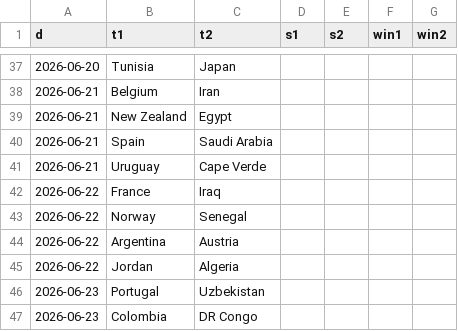
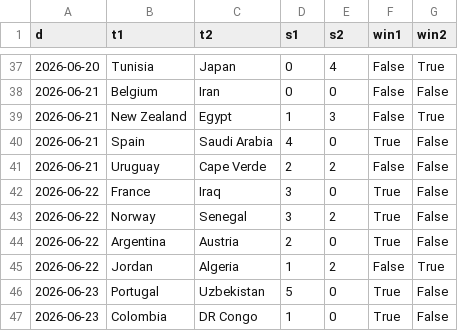
Before and after one commit to jbudynek/fifa2026, a CSV file: input_data/wc_games_results_during_fifa26.csv, drawn as a sheet; only a part is shown, gaps mark what is left out; the diff covers the shown part only.

```diff
--- a/input_data/wc_games_results_during_fifa26.csv
+++ b/input_data/wc_games_results_during_fifa26.csv
@@ -37,11 +37,11 @@ d,t1,t2,s1,s2,win1,win2
-2026-06-20,Tunisia,Japan,,,,
-2026-06-21,Belgium,Iran,,,,
-2026-06-21,New Zealand,Egypt,,,,
-2026-06-21,Spain,Saudi Arabia,,,,
-2026-06-21,Uruguay,Cape Verde,,,,
-2026-06-22,France,Iraq,,,,
-2026-06-22,Norway,Senegal,,,,
-2026-06-22,Argentina,Austria,,,,
-2026-06-22,Jordan,Algeria,,,,
-2026-06-23,Portugal,Uzbekistan,,,,
-2026-06-23,Colombia,DR Congo,,,,
+2026-06-20,Tunisia,Japan,0,4,False,True
+2026-06-21,Belgium,Iran,0,0,False,False
+2026-06-21,New Zealand,Egypt,1,3,False,True
+2026-06-21,Spain,Saudi Arabia,4,0,True,False
+2026-06-21,Uruguay,Cape Verde,2,2,False,False
+2026-06-22,France,Iraq,3,0,True,False
+2026-06-22,Norway,Senegal,3,2,True,False
+2026-06-22,Argentina,Austria,2,0,True,False
+2026-06-22,Jordan,Algeria,1,2,False,True
+2026-06-23,Portugal,Uzbekistan,5,0,True,False
+2026-06-23,Colombia,DR Congo,1,0,True,False
```
Also changed, not shown: 52 edited cells elsewhere in this file.
